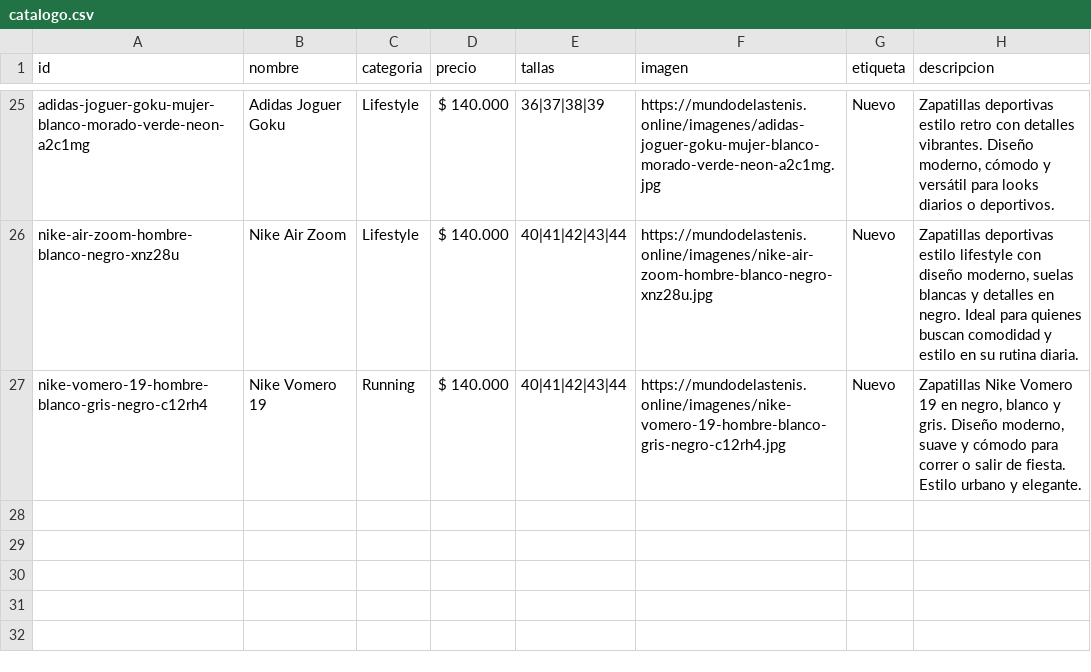
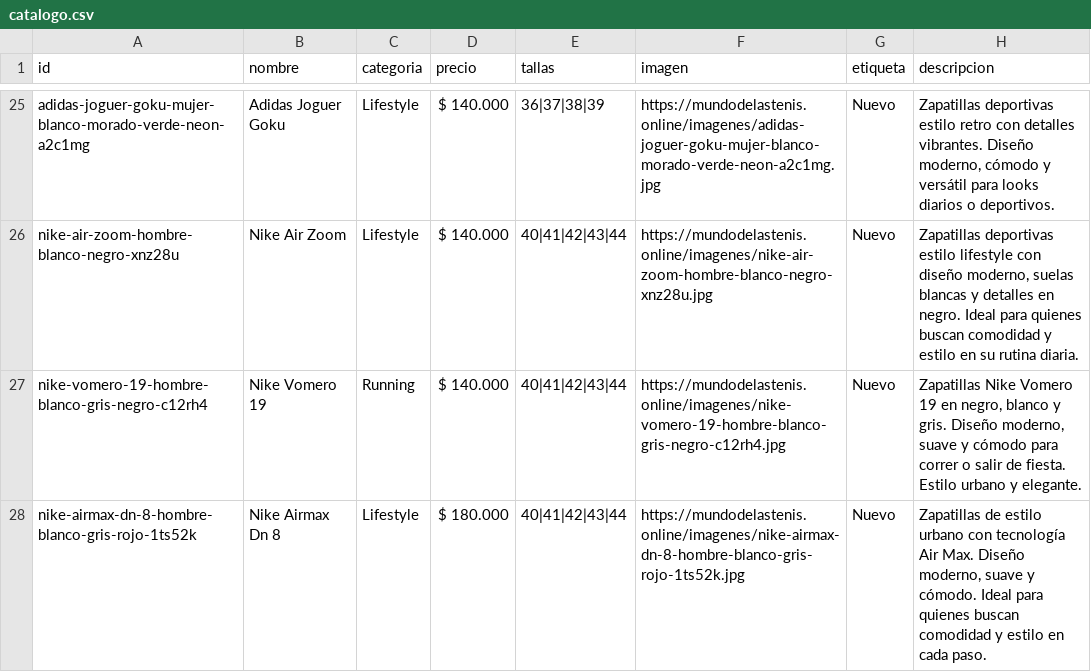
Before and after one commit to Aanticamperos/Mundo-de-las-tenis, a CSV file: catalogo.csv, drawn as a sheet; only a part is shown, gaps mark what is left out.

Commit message:
Agregar producto nike-airmax-dn-8-hombre-blanco-gris-rojo-1ts52k al catálogo

```diff
--- a/catalogo.csv
+++ b/catalogo.csv
@@ -27 +27,2 @@ id,nombre,categoria,precio,tallas,imagen,etiqueta,descripcion
 "nike-vomero-19-hombre-blanco-gris-negro-c12rh4","Nike Vomero 19","Running","$ 140.000","40|41|42|43|44","https://mundodelastenis.online/imagenes/nike-vomero-19-hombre-blanco-gris-negro-c12rh4.jpg","Nuevo","Zapatillas Nike Vomero 19 en negro, blanco y gris. Diseño moderno, suave y cómodo para correr o salir de fiesta. Estilo urbano y elegante."
+"nike-airmax-dn-8-hombre-blanco-gris-rojo-1ts52k","Nike Airmax Dn 8","Lifestyle","$ 180.000","40|41|42|43|44","https://mundodelastenis.online/imagenes/nike-airmax-dn-8-hombre-blanco-gris-rojo-1ts52k.jpg","Nuevo","Zapatillas de estilo urbano con tecnología Air Max. Diseño moderno, suave y cómodo. Ideal para quienes buscan comodidad y estilo en cada paso."
```
